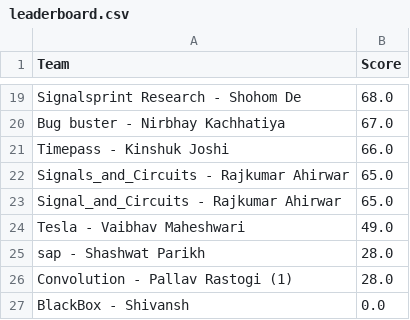
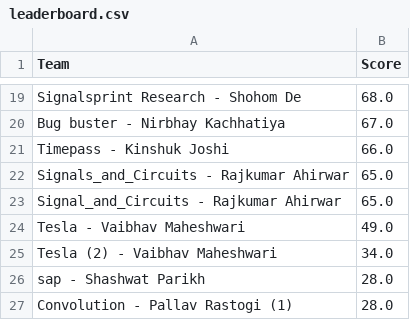
Before and after one commit to Akshat221005/dmc-leaderboard, a CSV file: leaderboard.csv, drawn as a sheet; only a part is shown, gaps mark what is left out; the shorter side is filled out with more unchanged rows; the diff names each change by its address in the sheet, - before the commit and + after, or states it on an @@ line.

Commit message:
auto update leaderboard

```diff
--- a/leaderboard.csv
+++ b/leaderboard.csv
+row 25: Tesla (2) - Vaibhav Maheshwari | 34.0
```
Also changed, not shown: 1 other file.
